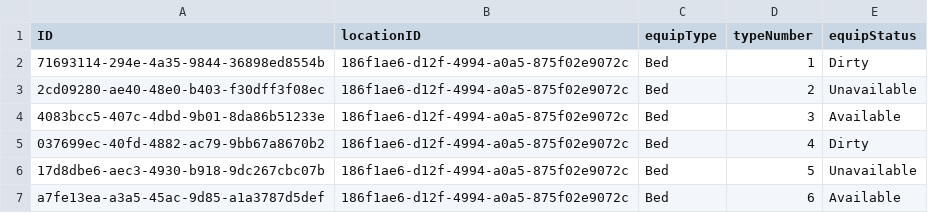
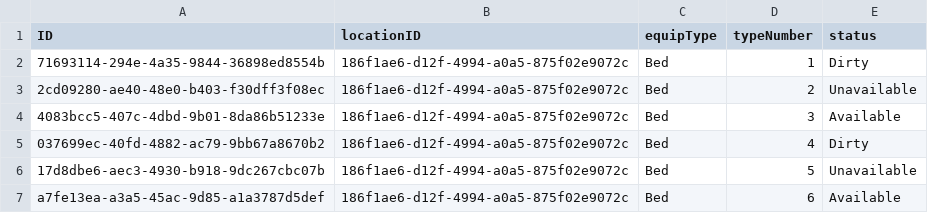
Before and after one commit to CS3733-D22-Team-C/Project, a CSV file: MedicalEquip.csv, drawn as a sheet; only a part is shown.

Commit message:
Status

```diff
--- a/MedicalEquip.csv
+++ b/MedicalEquip.csv
@@ -1,2 +1,2 @@
-ID,locationID,equipType,typeNumber,equipStatus
+ID,locationID,equipType,typeNumber,status
 71693114-294e-4a35-9844-36898ed8554b,186f1ae6-d12f-4994-a0a5-875f02e9072c,Bed,1,Dirty
```
Also changed, not shown: MedEquipReq.csv, 2 other files.
